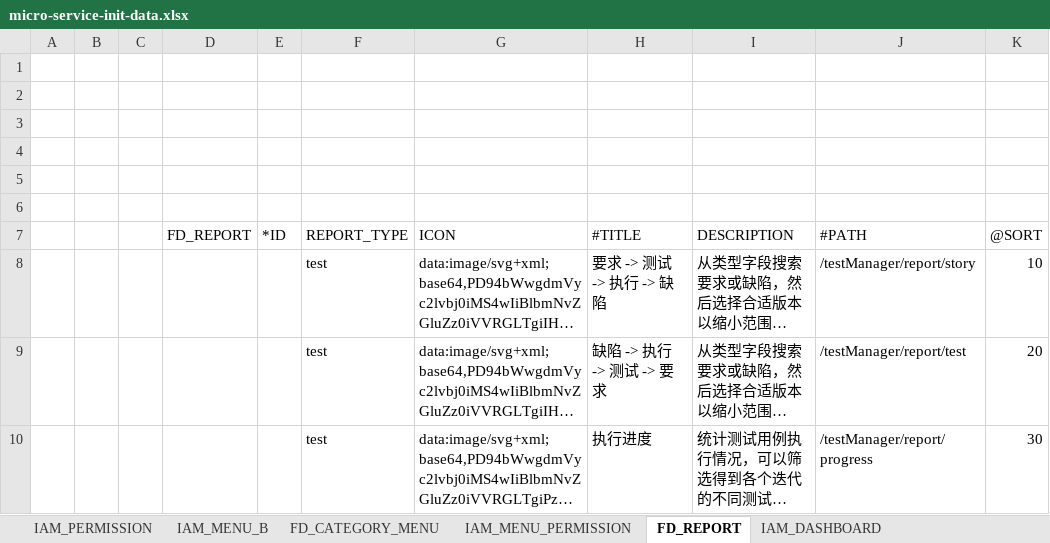
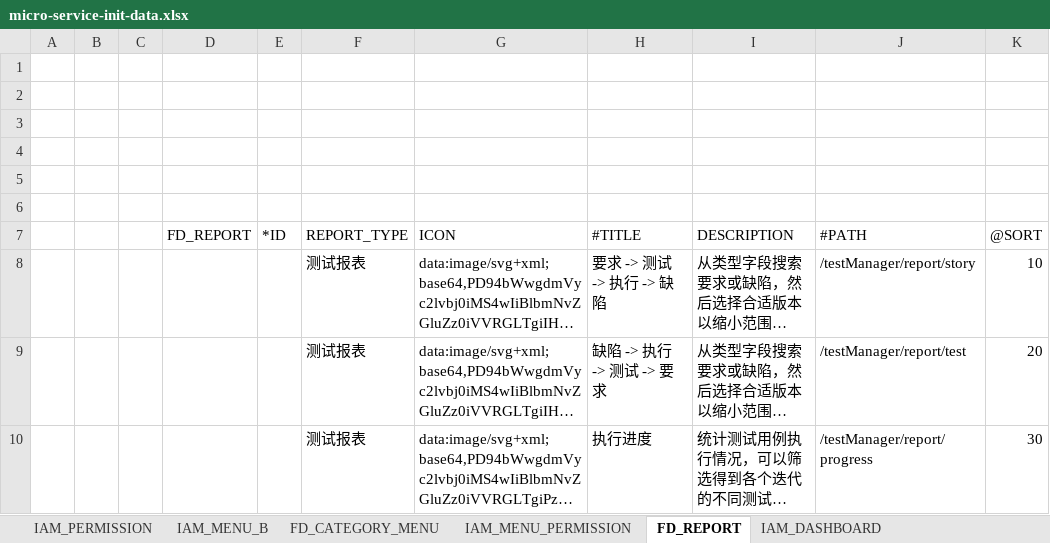
Before and after one commit to open-hand/test-manager-service, an Excel workbook: src/main/resources/script/meta/micro-service-init-data.xlsx, sheet FD_REPORT, drawn as a sheet; long unchanged cells end in …; values as stored, in another font and other column widths than the file's, no borders; the diff names each change by its address in the sheet, - before the commit and + after, or states it on an @@ line.

```diff
--- a/src/main/resources/script/meta/micro-service-init-data.xlsx (sheet FD_REPORT)
+++ b/src/main/resources/script/meta/micro-service-init-data.xlsx (sheet FD_REPORT)
-F8:F10 (REPORT_TYPE): test
+F8:F10 (REPORT_TYPE): 测试报表
```
Also changed, not shown: 4 other files.
